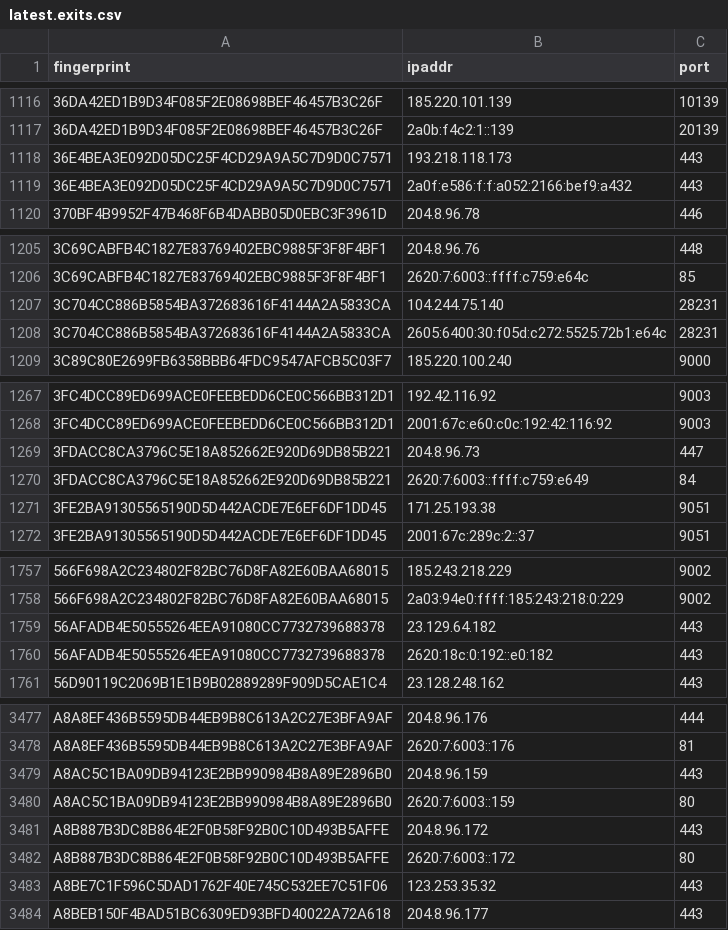
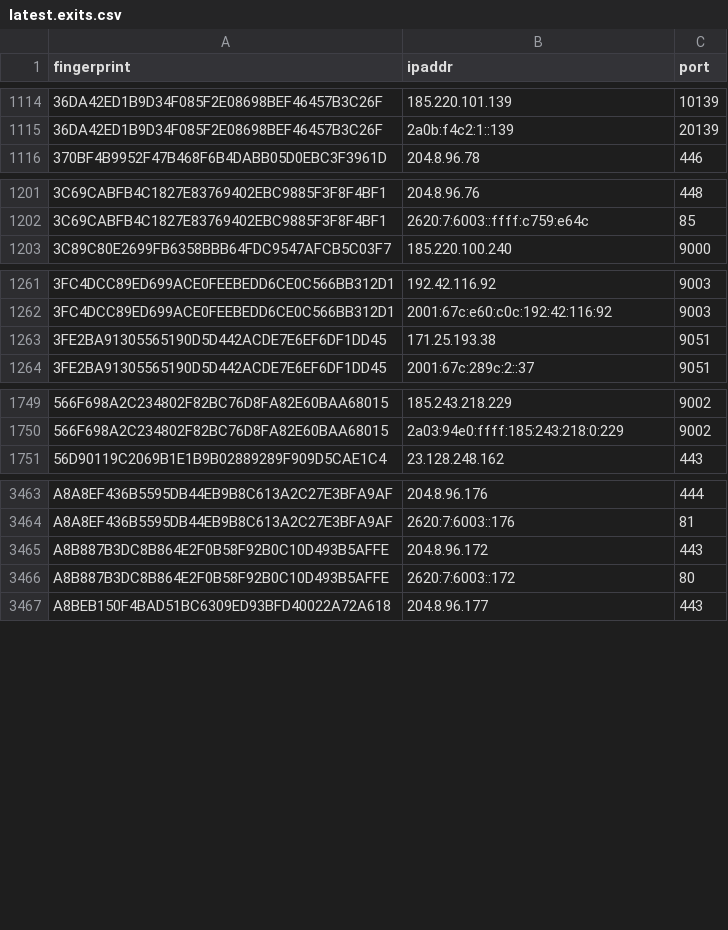
Before and after one commit to alireza-rezaee/tor-nodes, a CSV file: latest.exits.csv, drawn as a sheet; only a part is shown, gaps mark what is left out; the diff covers the shown part only.

```diff
--- a/latest.exits.csv
+++ b/latest.exits.csv
@@ -1117,4 +1115,2 @@ fingerprint, ipaddr, port
 36DA42ED1B9D34F085F2E08698BEF46457B3C26F, 2a0b:f4c2:1::139, 20139
-36E4BEA3E092D05DC25F4CD29A9A5C7D9D0C7571, 193.218.118.173, 443
-36E4BEA3E092D05DC25F4CD29A9A5C7D9D0C7571, 2a0f:e586:f:f:a052:2166:bef9:a432, 443
 370BF4B9952F47B468F6B4DABB05D0EBC3F3961D, 204.8.96.78, 446
@@ -1206,4 +1202,2 @@ fingerprint, ipaddr, port
 3C69CABFB4C1827E83769402EBC9885F3F8F4BF1, 2620:7:6003::ffff:c759:e64c, 85
-3C704CC886B5854BA372683616F4144A2A5833CA, 104.244.75.140, 28231
-3C704CC886B5854BA372683616F4144A2A5833CA, 2605:6400:30:f05d:c272:5525:72b1:e64c, 28231
 3C89C80E2699FB6358BBB64FDC9547AFCB5C03F7, 185.220.100.240, 9000
@@ -1268,4 +1262,2 @@ fingerprint, ipaddr, port
 3FC4DCC89ED699ACE0FEEBEDD6CE0C566BB312D1, 2001:67c:e60:c0c:192:42:116:92, 9003
-3FDACC8CA3796C5E18A852662E920D69DB85B221, 204.8.96.73, 447
-3FDACC8CA3796C5E18A852662E920D69DB85B221, 2620:7:6003::ffff:c759:e649, 84
 3FE2BA91305565190D5D442ACDE7E6EF6DF1DD45, 171.25.193.38, 9051
@@ -1758,4 +1750,2 @@ fingerprint, ipaddr, port
 566F698A2C234802F82BC76D8FA82E60BAA68015, 2a03:94e0:ffff:185:243:218:0:229, 9002
-56AFADB4E50555264EEA91080CC7732739688378, 23.129.64.182, 443
-56AFADB4E50555264EEA91080CC7732739688378, 2620:18c:0:192::e0:182, 443
 56D90119C2069B1E1B9B02889289F909D5CAE1C4, 23.128.248.162, 443
@@ -3478,7 +3464,4 @@ A8A8EF436B5595DB44EB9B8C613A2C27E3BFA9AF, 204.8.96.176, 444
 A8A8EF436B5595DB44EB9B8C613A2C27E3BFA9AF, 2620:7:6003::176, 81
-A8AC5C1BA09DB94123E2BB990984B8A89E2896B0, 204.8.96.159, 443
-A8AC5C1BA09DB94123E2BB990984B8A89E2896B0, 2620:7:6003::159, 80
 A8B887B3DC8B864E2F0B58F92B0C10D493B5AFFE, 204.8.96.172, 443
 A8B887B3DC8B864E2F0B58F92B0C10D493B5AFFE, 2620:7:6003::172, 80
-A8BE7C1F596C5DAD1762F40E745C532EE7C51F06, 123.253.35.32, 443
 A8BEB150F4BAD51BC6309ED93BFD40022A72A618, 204.8.96.177, 443
```
Also changed, not shown: 3 added rows, 14 removed rows and 2 edited cells elsewhere in this file, latest.all.csv, latest.guards.csv.
